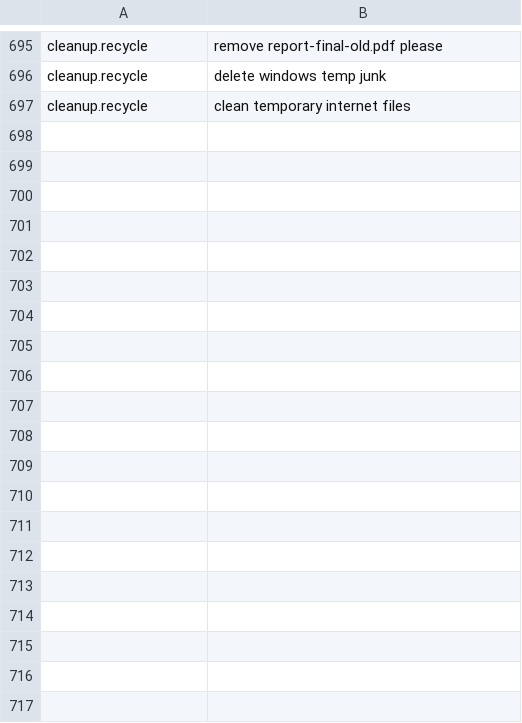
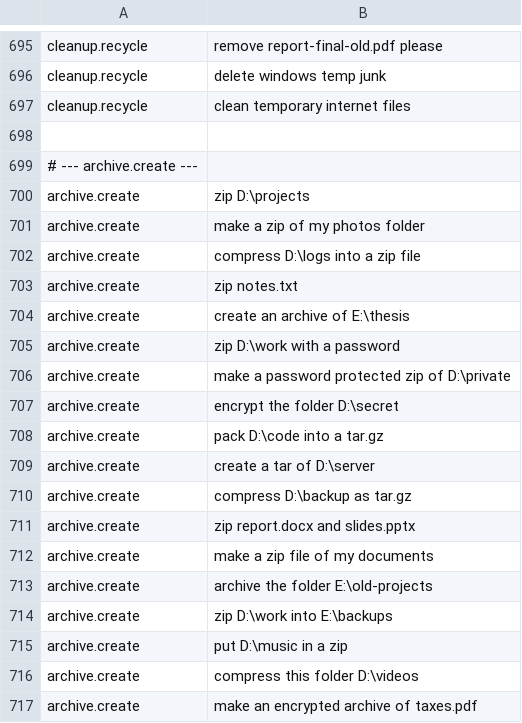
Before and after one commit to redrighthand2007/MAVERICK, a TSV file: maverick/brain/data/intents.tsv, drawn as a sheet; only a part is shown, gaps mark what is left out; the diff covers the shown part only.

Commit message:
Add archive sentences

```diff
--- a/maverick/brain/data/intents.tsv
+++ b/maverick/brain/data/intents.tsv
@@ -697 +697,21 @@ cleanup.recycle	delete windows temp junk
 cleanup.recycle	clean temporary internet files
+
+# --- archive.create ---
+archive.create	zip D:\projects
+archive.create	make a zip of my photos folder
+archive.create	compress D:\logs into a zip file
+archive.create	zip notes.txt
+archive.create	create an archive of E:\thesis
+archive.create	zip D:\work with a password
+archive.create	make a password protected zip of D:\private
+archive.create	encrypt the folder D:\secret
+archive.create	pack D:\code into a tar.gz
+archive.create	create a tar of D:\server
+archive.create	compress D:\backup as tar.gz
+archive.create	zip report.docx and slides.pptx
+archive.create	make a zip file of my documents
+archive.create	archive the folder E:\old-projects
+archive.create	zip D:\work into E:\backups
+archive.create	put D:\music in a zip
+archive.create	compress this folder D:\videos
+archive.create	make an encrypted archive of taxes.pdf
```
Also changed, not shown: 76 added rows and 6 edited cells elsewhere in this file, maverick/brain/data/hard_cases.tsv, 1 other file.
